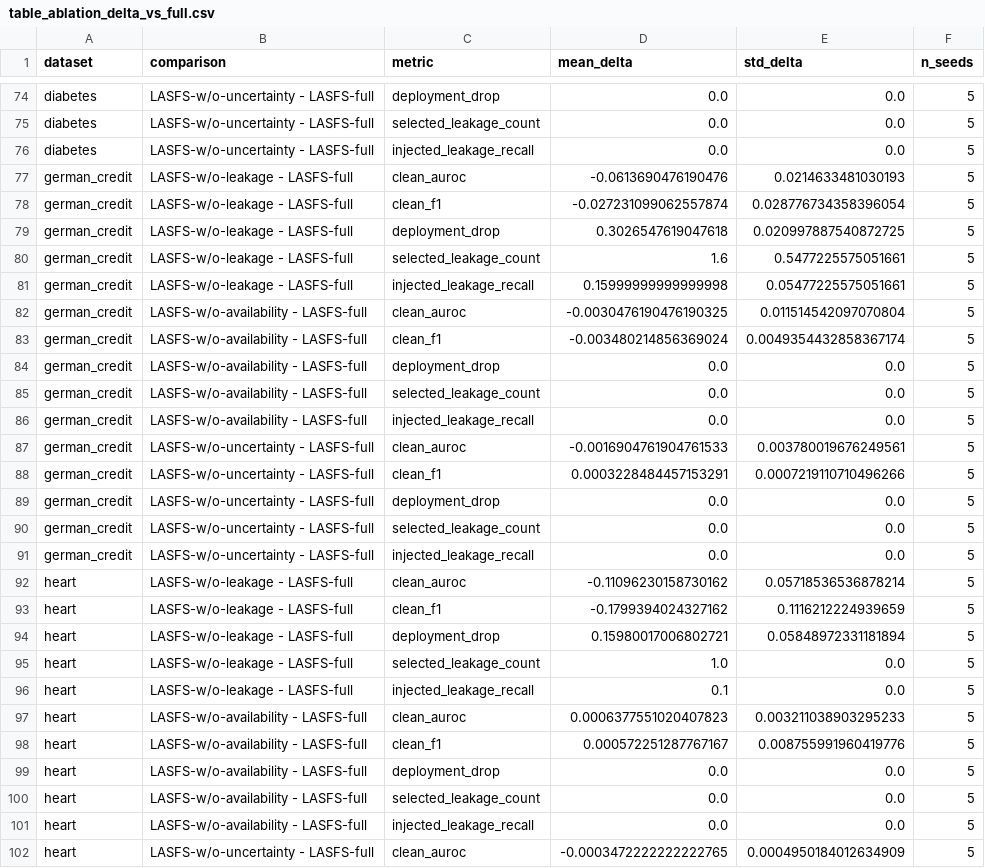
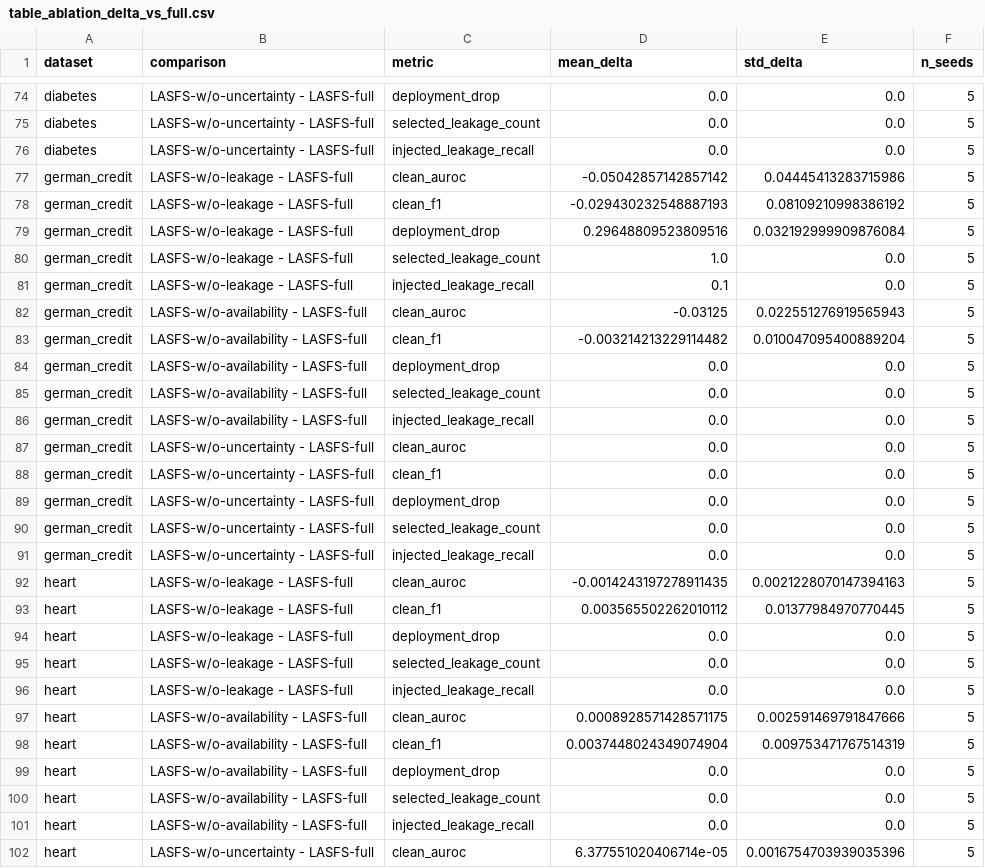
Before and after one commit to RockyRori/LASFS, a CSV file: paper_artifacts/tables/table_ablation_delta_vs_full.csv, drawn as a sheet; only a part is shown, gaps mark what is left out; the diff covers the shown part only.

```diff
--- a/paper_artifacts/tables/table_ablation_delta_vs_full.csv
+++ b/paper_artifacts/tables/table_ablation_delta_vs_full.csv
@@ -76,9 +76,9 @@ diabetes,LASFS-w/o-uncertainty - LASFS-full,selected_leakage_count,0.0,0.0,5
 diabetes,LASFS-w/o-uncertainty - LASFS-full,injected_leakage_recall,0.0,0.0,5
-german_credit,LASFS-w/o-leakage - LASFS-full,clean_auroc,-0.0613690476190476,0.0214633481030193,5
-german_credit,LASFS-w/o-leakage - LASFS-full,clean_f1,-0.027231099062557874,0.028776734358396054,5
-german_credit,LASFS-w/o-leakage - LASFS-full,deployment_drop,0.3026547619047618,0.020997887540872725,5
-german_credit,LASFS-w/o-leakage - LASFS-full,selected_leakage_count,1.6,0.5477225575051661,5
-german_credit,LASFS-w/o-leakage - LASFS-full,injected_leakage_recall,0.15999999999999998,0.05477225575051661,5
-german_credit,LASFS-w/o-availability - LASFS-full,clean_auroc,-0.0030476190476190325,0.011514542097070804,5
-german_credit,LASFS-w/o-availability - LASFS-full,clean_f1,-0.003480214856369024,0.0049354432858367174,5
+german_credit,LASFS-w/o-leakage - LASFS-full,clean_auroc,-0.05042857142857142,0.04445413283715986,5
+german_credit,LASFS-w/o-leakage - LASFS-full,clean_f1,-0.029430232548887193,0.08109210998386192,5
+german_credit,LASFS-w/o-leakage - LASFS-full,deployment_drop,0.29648809523809516,0.032192999909876084,5
+german_credit,LASFS-w/o-leakage - LASFS-full,selected_leakage_count,1.0,0.0,5
+german_credit,LASFS-w/o-leakage - LASFS-full,injected_leakage_recall,0.1,0.0,5
+german_credit,LASFS-w/o-availability - LASFS-full,clean_auroc,-0.03125,0.022551276919565943,5
+german_credit,LASFS-w/o-availability - LASFS-full,clean_f1,-0.003214213229114482,0.010047095400889204,5
 german_credit,LASFS-w/o-availability - LASFS-full,deployment_drop,0.0,0.0,5
@@ -86,4 +86,4 @@ german_credit,LASFS-w/o-availability - LASFS-full,selected_leakage_count,0.0,0.0
 german_credit,LASFS-w/o-availability - LASFS-full,injected_leakage_recall,0.0,0.0,5
-german_credit,LASFS-w/o-uncertainty - LASFS-full,clean_auroc,-0.0016904761904761533,0.003780019676249561,5
-german_credit,LASFS-w/o-uncertainty - LASFS-full,clean_f1,0.0003228484457153291,0.0007219110710496266,5
+german_credit,LASFS-w/o-uncertainty - LASFS-full,clean_auroc,0.0,0.0,5
+german_credit,LASFS-w/o-uncertainty - LASFS-full,clean_f1,0.0,0.0,5
 german_credit,LASFS-w/o-uncertainty - LASFS-full,deployment_drop,0.0,0.0,5
@@ -91,9 +91,9 @@ german_credit,LASFS-w/o-uncertainty - LASFS-full,selected_leakage_count,0.0,0.0,
 german_credit,LASFS-w/o-uncertainty - LASFS-full,injected_leakage_recall,0.0,0.0,5
-heart,LASFS-w/o-leakage - LASFS-full,clean_auroc,-0.11096230158730162,0.05718536536878214,5
-heart,LASFS-w/o-leakage - LASFS-full,clean_f1,-0.1799394024327162,0.1116212224939659,5
-heart,LASFS-w/o-leakage - LASFS-full,deployment_drop,0.15980017006802721,0.05848972331181894,5
-heart,LASFS-w/o-leakage - LASFS-full,selected_leakage_count,1.0,0.0,5
-heart,LASFS-w/o-leakage - LASFS-full,injected_leakage_recall,0.1,0.0,5
-heart,LASFS-w/o-availability - LASFS-full,clean_auroc,0.0006377551020407823,0.003211038903295233,5
-heart,LASFS-w/o-availability - LASFS-full,clean_f1,0.000572251287767167,0.008755991960419776,5
+heart,LASFS-w/o-leakage - LASFS-full,clean_auroc,-0.0014243197278911435,0.0021228070147394163,5
+heart,LASFS-w/o-leakage - LASFS-full,clean_f1,0.003565502262010112,0.01377984970770445,5
+heart,LASFS-w/o-leakage - LASFS-full,deployment_drop,0.0,0.0,5
+heart,LASFS-w/o-leakage - LASFS-full,selected_leakage_count,0.0,0.0,5
+heart,LASFS-w/o-leakage - LASFS-full,injected_leakage_recall,0.0,0.0,5
+heart,LASFS-w/o-availability - LASFS-full,clean_auroc,0.0008928571428571175,0.002591469791847666,5
+heart,LASFS-w/o-availability - LASFS-full,clean_f1,0.0037448024349074904,0.009753471767514319,5
 heart,LASFS-w/o-availability - LASFS-full,deployment_drop,0.0,0.0,5
@@ -101,2 +101,2 @@ heart,LASFS-w/o-availability - LASFS-full,selected_leakage_count,0.0,0.0,5
 heart,LASFS-w/o-availability - LASFS-full,injected_leakage_recall,0.0,0.0,5
-heart,LASFS-w/o-uncertainty - LASFS-full,clean_auroc,-0.0003472222222222765,0.0004950184012634909,5
+heart,LASFS-w/o-uncertainty - LASFS-full,clean_auroc,6.377551020406714e-05,0.0016754703939035396,5
```
Also changed, not shown: 82 edited cells elsewhere in this file, paper_artifacts/tables/reproducibility_metadata.csv, paper_artifacts/tables/table_ablation_results_mean_std.csv, 47 other files.
